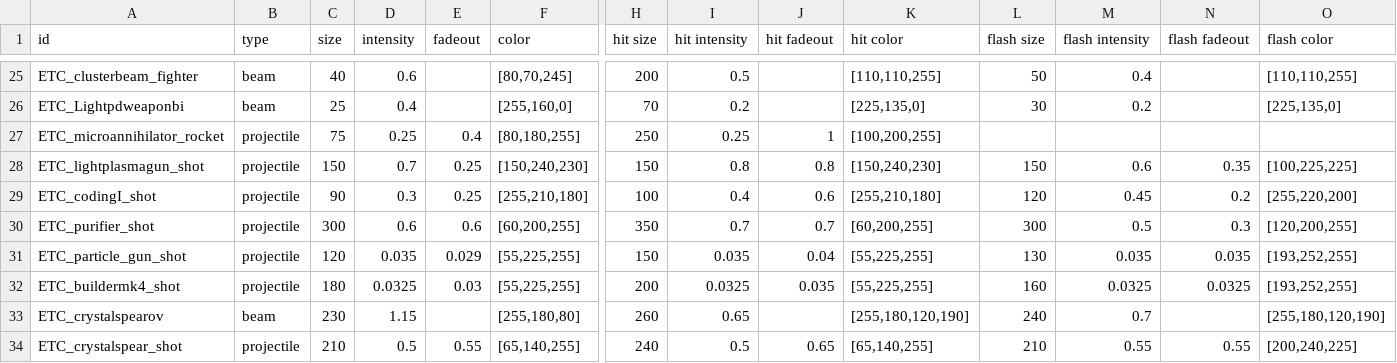
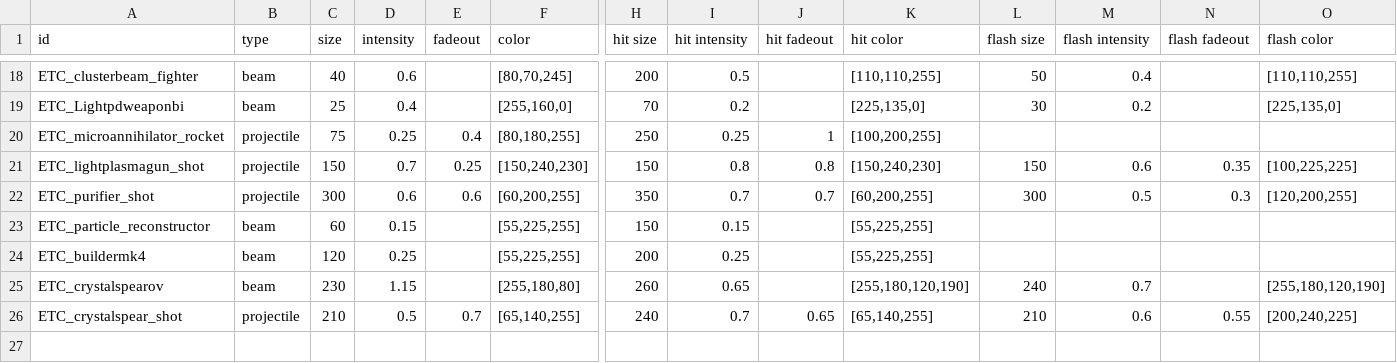
Before and after one commit to Mayoerumono/Erexeus-Tech-Complex, a CSV file: data/art/ETC_light_data.csv, drawn as a sheet; only a part is shown, gaps mark what is left out; removed rows and columns are numbered as before the commit, all else as after; rows hold the shown columns only; the diff covers the shown part only; the diff names each change by its address in the sheet, - before the commit and + after, or states it on an @@ line.

```diff
--- a/data/art/ETC_light_data.csv
+++ b/data/art/ETC_light_data.csv
-row 29: ETC_codingI_shot | projectile | 90 | 0.3 | 0.25 | [255,210,180] | 100 | 0.4 | 0.6 | [255,210,180] | 120 | 0.45 | 0.2 | [255,220,200]
-row 31: ETC_particle_gun_shot | projectile | 120 | 0.035 | 0.029 | [55,225,255] | 150 | 0.035 | 0.04 | [55,225,255] | 130 | 0.035 | 0.035 | [193,252,255]
-row 32: ETC_buildermk4_shot | projectile | 180 | 0.0325 | 0.03 | [55,225,255] | 200 | 0.0325 | 0.035 | [55,225,255] | 160 | 0.0325 | 0.0325 | [193,252,255]
+row 23: ETC_particle_reconstructor | beam | 60 | 0.15 |  | [55,225,255] | 150 | 0.15 |  | [55,225,255]
+row 24: ETC_buildermk4 | beam | 120 | 0.25 |  | [55,225,255] | 200 | 0.25 |  | [55,225,255]
-E26 (fadeout): 0.55
+E26 (fadeout): 0.7
-I26 (hit intensity): 0.5
+I26 (hit intensity): 0.7
-M26 (flash intensity): 0.55
+M26 (flash intensity): 0.6
```
Also changed, not shown: 7 removed rows and 31 edited cells elsewhere in this file, data/art/ETC_texture_data.csv.
